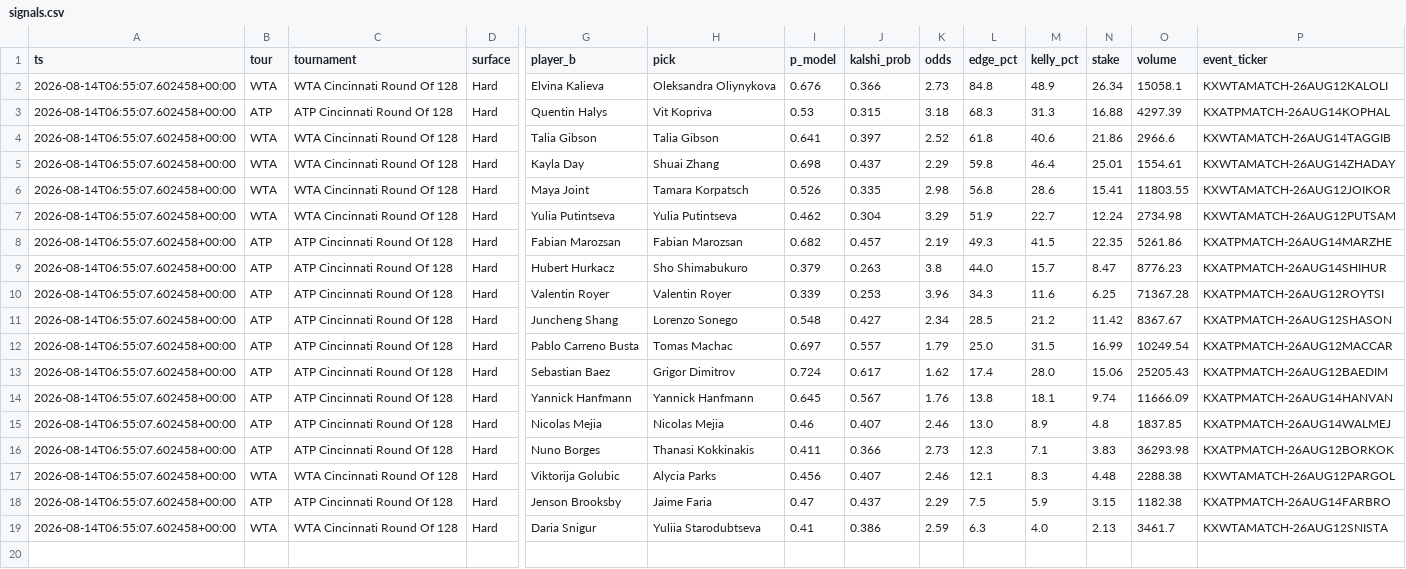
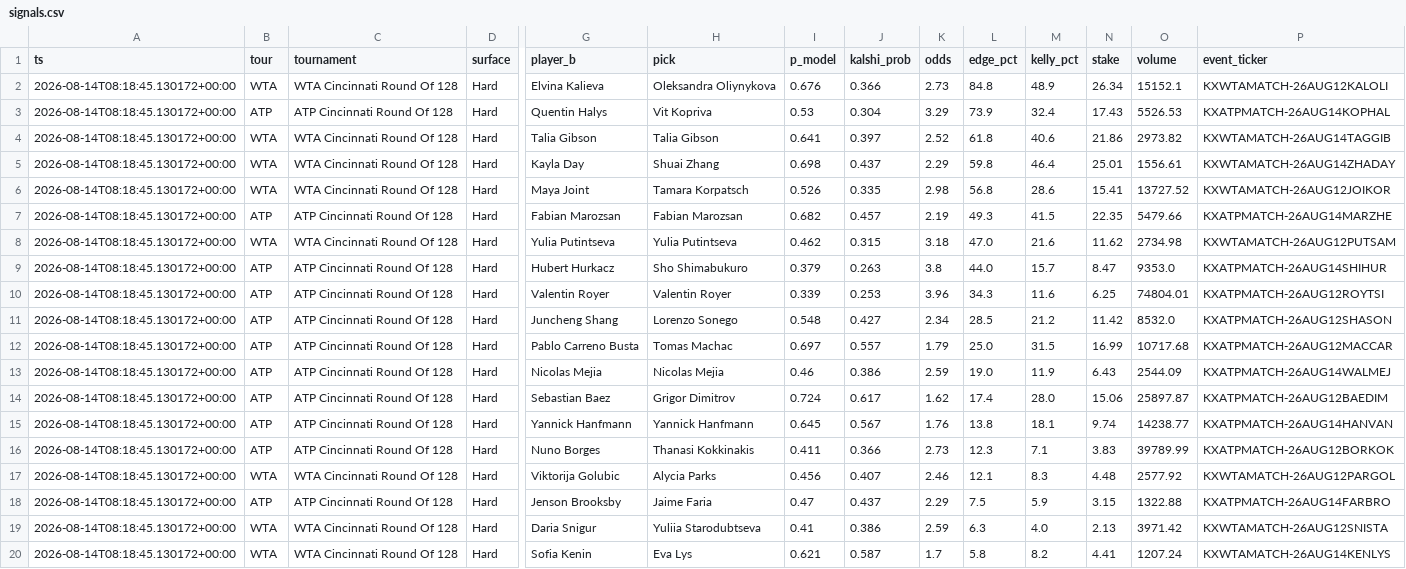
Before and after one commit to JorgeCampe/tennis-signals-bot, a CSV file: tennis_signals_bot/data/signals.csv, drawn as a sheet; only a part is shown, gaps mark what is left out; removed rows and columns are numbered as before the commit, all else as after; rows hold the shown columns only; the diff names each change by its address in the sheet, - before the commit and + after, or states it on an @@ line.

```diff
--- a/tennis_signals_bot/data/signals.csv
+++ b/tennis_signals_bot/data/signals.csv
-A2:A6 (ts): 2026-08-14T06:55:07.602458+00:00
+A2:A6 (ts): 2026-08-14T08:18:45.130172+00:00
-O2 (volume): 15058.1
+O2 (volume): 15152.1
-J3 (kalshi_prob): 0.315
+J3 (kalshi_prob): 0.304
-K3 (odds): 3.18
+K3 (odds): 3.29
-L3 (edge_pct): 68.3
+L3 (edge_pct): 73.9
-M3 (kelly_pct): 31.3
+M3 (kelly_pct): 32.4
-N3 (stake): 16.88
+N3 (stake): 17.43
-O3 (volume): 4297.39
+O3 (volume): 5526.53
-O4 (volume): 2966.6
+O4 (volume): 2973.82
-O5 (volume): 1554.61
+O5 (volume): 1556.61
-O6 (volume): 11803.55
+O6 (volume): 13727.52
-row 7: 2026-08-14T06:55:07.602458+00:00 | WTA | WTA Cincinnati Round Of 128 | Hard | Yulia Putintseva | Yulia Putintseva | 0.462 | 0.304 | 3.29 | 51.9 | 22.7 | 12.24 | 2734.98 | KXWTAMATCH-26AUG12PUTSAM
-A7 (ts): 2026-08-14T06:55:07.602458+00:00
+A7 (ts): 2026-08-14T08:18:45.130172+00:00
-O7 (volume): 5261.86
+O7 (volume): 5479.66
+row 8: 2026-08-14T08:18:45.130172+00:00 | WTA | WTA Cincinnati Round Of 128 | Hard | Yulia Putintseva | Yulia Putintseva | 0.462 | 0.315 | 3.18 | 47.0 | 21.6 | 11.62 | 2734.98 | KXWTAMATCH-26AUG12PUTSAM
-A9:A12 (ts): 2026-08-14T06:55:07.602458+00:00
+A9:A12 (ts): 2026-08-14T08:18:45.130172+00:00
-O9 (volume): 8776.23
+O9 (volume): 9353.0
-O10 (volume): 71367.28
+O10 (volume): 74804.01
-O11 (volume): 8367.67
+O11 (volume): 8532.0
-O12 (volume): 10249.54
+O12 (volume): 10717.68
+row 13: 2026-08-14T08:18:45.130172+00:00 | ATP | ATP Cincinnati Round Of 128 | Hard | Nicolas Mejia | Nicolas Mejia | 0.46 | 0.386 | 2.59 | 19.0 | 11.9 | 6.43 | 2544.09 | KXATPMATCH-26AUG14WALMEJ
-A14:A15 (ts): 2026-08-14T06:55:07.602458+00:00
+A14:A15 (ts): 2026-08-14T08:18:45.130172+00:00
-O14 (volume): 25205.43
+O14 (volume): 25897.87
-O15 (volume): 11666.09
+O15 (volume): 14238.77
-row 15: 2026-08-14T06:55:07.602458+00:00 | ATP | ATP Cincinnati Round Of 128 | Hard | Nicolas Mejia | Nicolas Mejia | 0.46 | 0.407 | 2.46 | 13.0 | 8.9 | 4.8 | 1837.85 | KXATPMATCH-26AUG14WALMEJ
-A16:A19 (ts): 2026-08-14T06:55:07.602458+00:00
+A16:A19 (ts): 2026-08-14T08:18:45.130172+00:00
-O16 (volume): 36293.98
+O16 (volume): 39789.99
-O17 (volume): 2288.38
+O17 (volume): 2577.92
-O18 (volume): 1182.38
+O18 (volume): 1322.88
-O19 (volume): 3461.7
+O19 (volume): 3971.42
+row 20: 2026-08-14T08:18:45.130172+00:00 | WTA | WTA Cincinnati Round Of 128 | Hard | Sofia Kenin | Eva Lys | 0.621 | 0.587 | 1.7 | 5.8 | 8.2 | 4.41 | 1207.24 | KXWTAMATCH-26AUG14KENLYS
```
Also changed, not shown: tennis_signals_bot/data/equity.csv, tennis_signals_bot/data/positions.csv, 2 other files.
